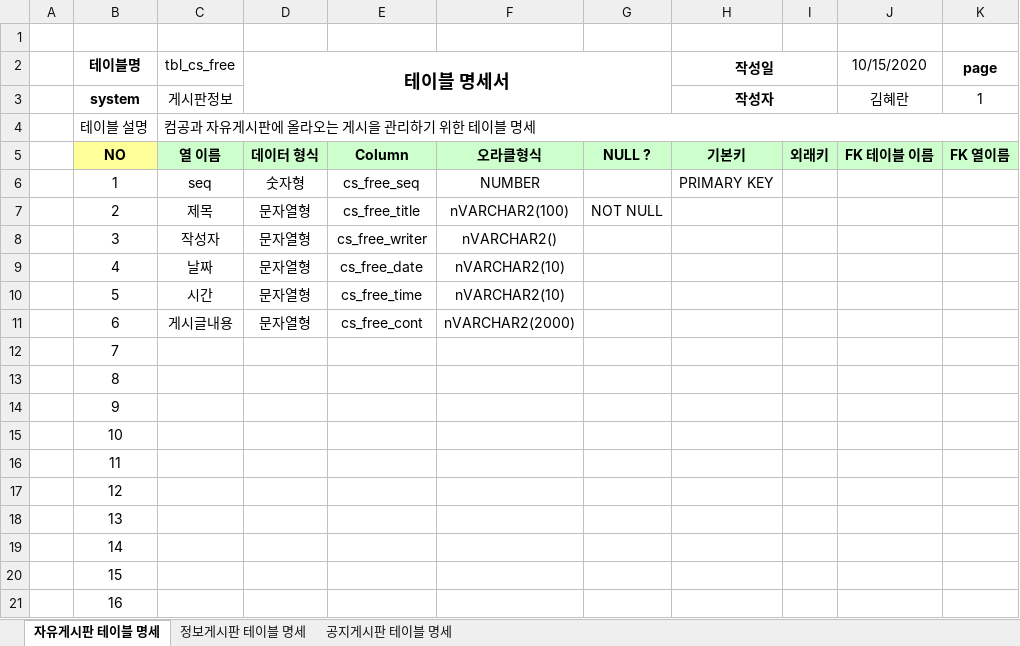
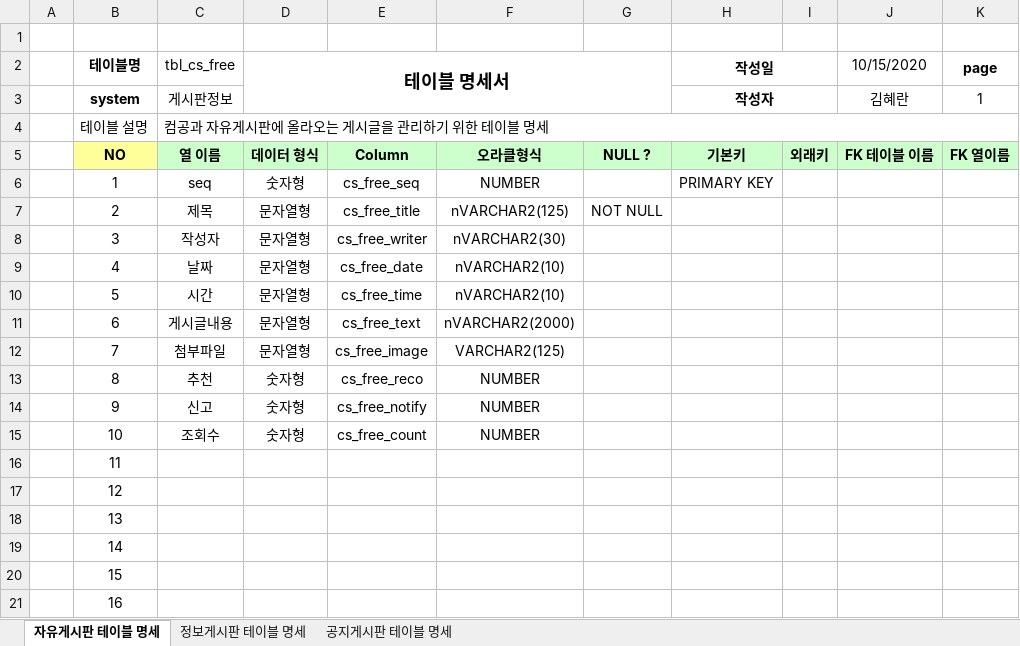
Before and after one commit to Kim-hyeran/Project_DEPT, an Excel workbook: DEPT 테이블명세 양식(김혜란).xlsx, sheet 자유게시판 테이블 명세, drawn as a sheet; only a part is shown; values as stored, in another font and other column widths than the file's, no borders; the diff names each change by its address in the sheet, - before the commit and + after, or states it on an @@ line.

```diff
--- a/DEPT 테이블명세 양식(김혜란).xlsx (sheet 자유게시판 테이블 명세)
+++ b/DEPT 테이블명세 양식(김혜란).xlsx (sheet 자유게시판 테이블 명세)
-C4 (tbl_cs_free): 컴공과 자유게시판에 올라오는 게시을 관리하기 위한 테이블 명세
+C4 (tbl_cs_free): 컴공과 자유게시판에 올라오는 게시글을 관리하기 위한 테이블 명세
-F7: nVARCHAR2(100)
+F7: nVARCHAR2(125)
-F8: nVARCHAR2()
+F8: nVARCHAR2(30)
-E11: cs_free_cont
+E11: cs_free_text
-C12 (tbl_cs_free): (empty)
+C12 (tbl_cs_free): 첨부파일
-D12 (테이블 명세서): (empty)
+D12 (테이블 명세서): 문자열형
-E12: (empty)
+E12: cs_free_image
-F12: (empty)
+F12: VARCHAR2(125)
-C13 (tbl_cs_free): (empty)
+C13 (tbl_cs_free): 추천
-D13:D15 (테이블 명세서): (empty)
+D13:D15 (테이블 명세서): 숫자형
-E13: (empty)
+E13: cs_free_reco
-F13:F15: (empty)
+F13:F15: NUMBER
-C14 (tbl_cs_free): (empty)
+C14 (tbl_cs_free): 신고
-E14: (empty)
+E14: cs_free_notify
-C15 (tbl_cs_free): (empty)
+C15 (tbl_cs_free): 조회수
-E15: (empty)
+E15: cs_free_count
```
Also changed, not shown: sheet 정보게시판 테이블 명세, sheet 공지게시판 테이블 명세, 16 other files.
